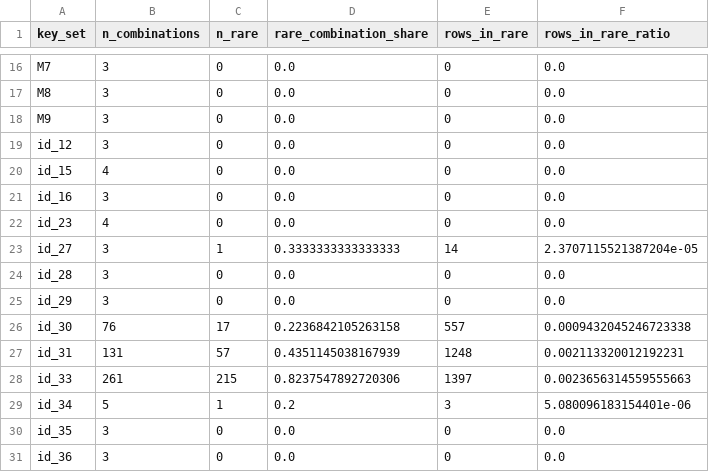
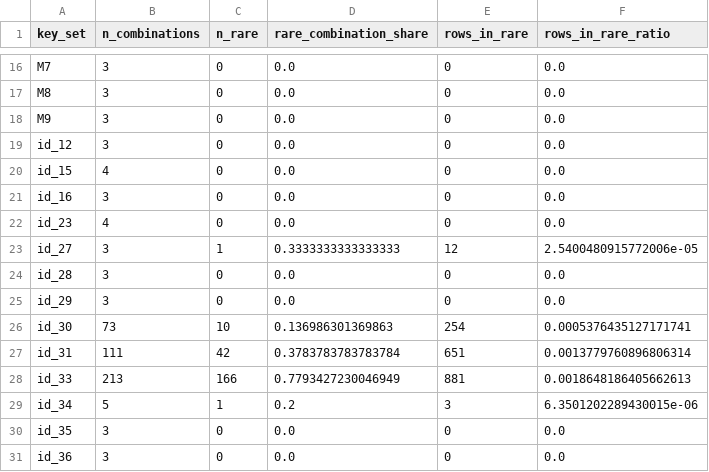
Before and after one commit to rumeysskara/fraud-anomaly-platform, a CSV file: reports/profile/rare_summary.csv, drawn as a sheet; only a part is shown, gaps mark what is left out; the diff covers the shown part only.

```diff
--- a/reports/profile/rare_summary.csv
+++ b/reports/profile/rare_summary.csv
@@ -22,9 +22,9 @@ id_16,3,0,0.0,0,0.0
 id_23,4,0,0.0,0,0.0
-id_27,3,1,0.3333333333333333,14,2.3707115521387204e-05
+id_27,3,1,0.3333333333333333,12,2.5400480915772006e-05
 id_28,3,0,0.0,0,0.0
 id_29,3,0,0.0,0,0.0
-id_30,76,17,0.2236842105263158,557,0.0009432045246723338
-id_31,131,57,0.4351145038167939,1248,0.002113320012192231
-id_33,261,215,0.8237547892720306,1397,0.0023656314559555663
-id_34,5,1,0.2,3,5.080096183154401e-06
+id_30,73,10,0.136986301369863,254,0.0005376435127171741
+id_31,111,42,0.3783783783783784,651,0.0013779760896806314
+id_33,213,166,0.7793427230046949,881,0.0018648186405662613
+id_34,5,1,0.2,3,6.3501202289430015e-06
 id_35,3,0,0.0,0,0.0
```
Also changed, not shown: 26 edited cells elsewhere in this file, reports/profile/redundancy_clusters.csv, reports/profile/sample/rare_summary.csv, 26 other files.
